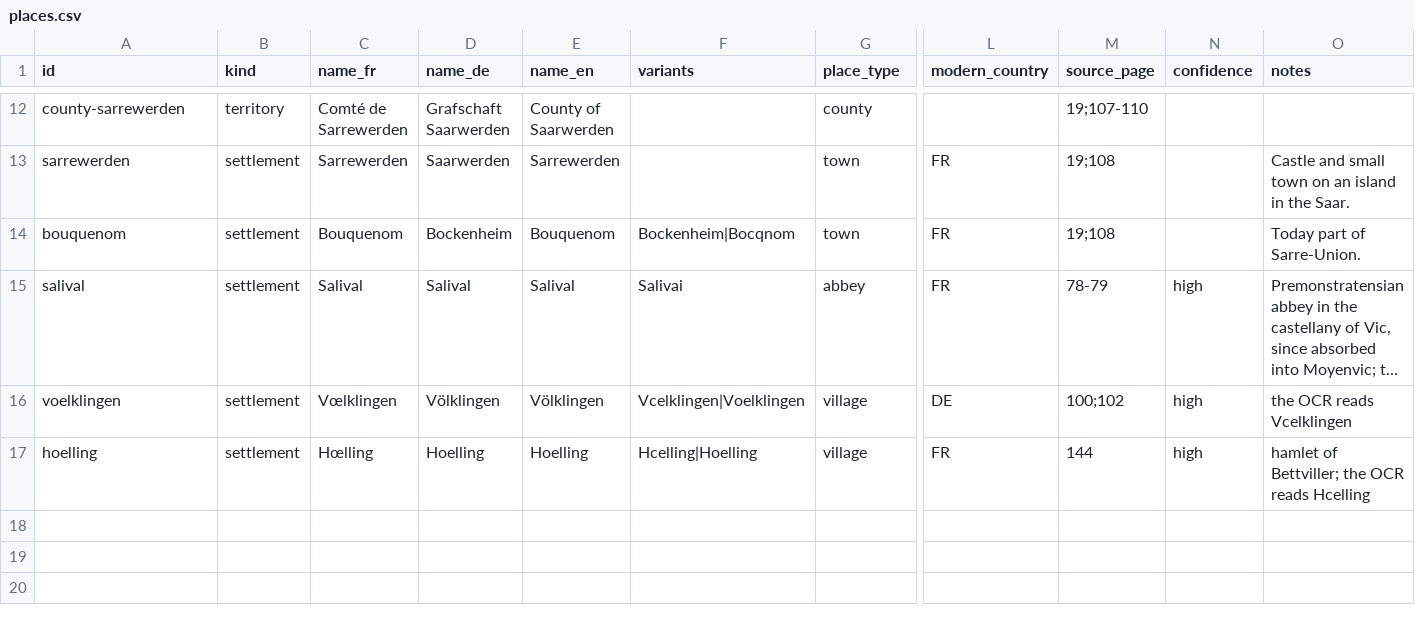
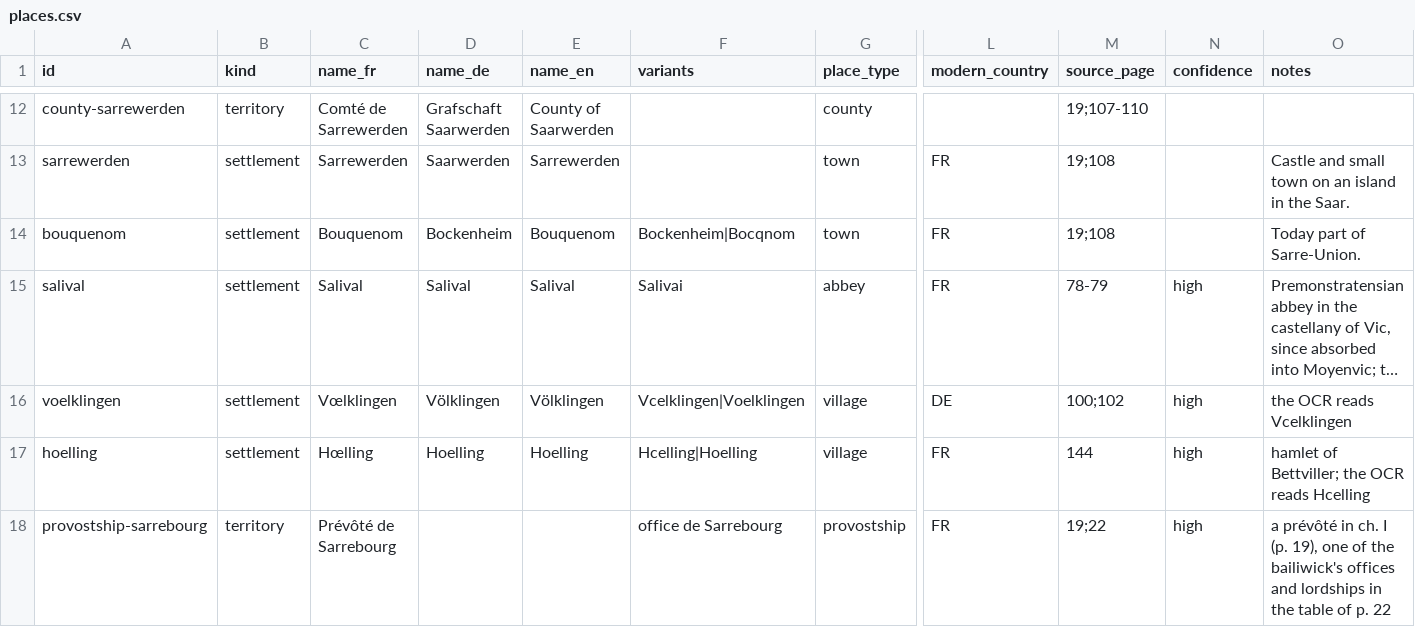
Before and after one commit to skachano/hist-map_gb1600, a CSV file: data/curated/manual/places.csv, drawn as a sheet; only a part is shown, gaps mark what is left out; long unchanged cells end in …; rows hold the shown columns only; the diff names each change by its address in the sheet, - before the commit and + after, or states it on an @@ line.

```diff
--- a/data/curated/manual/places.csv
+++ b/data/curated/manual/places.csv
+row 18: provostship-sarrebourg | territory | Prévôté de Sarrebourg |  |  | office de Sarrebourg | provostship | FR | 19;22 | high | a prévôté in ch. I (p. 19), one of the bailiwick's offices and lordships in the table of p. 22
```
Also changed, not shown: data/curated/geocoding.csv, data/curated/places.csv, 4 other files.
